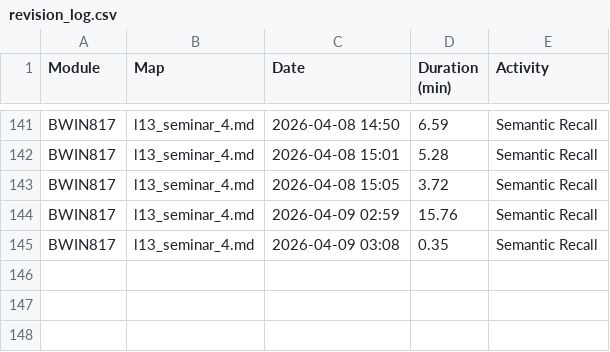
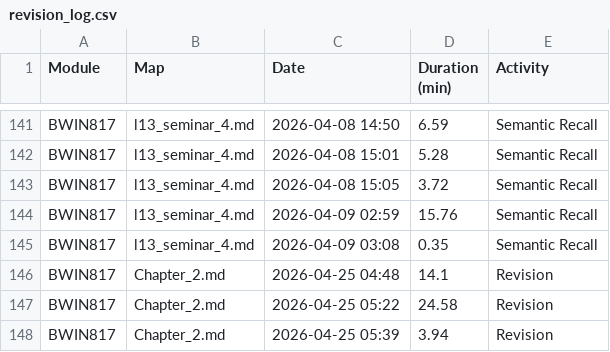
Before and after one commit to TafaraBean/OptiSystem, a CSV file: OptiSystem_Data/revision_log.csv, drawn as a sheet; only a part is shown, gaps mark what is left out.

```diff
--- a/OptiSystem_Data/revision_log.csv
+++ b/OptiSystem_Data/revision_log.csv
@@ -145 +145,4 @@ BWIN817,l13_seminar_4.md,2026-04-09 02:59,15.76,Semantic Recall
 BWIN817,l13_seminar_4.md,2026-04-09 03:08,0.35,Semantic Recall
+BWIN817,Chapter_2.md,2026-04-25 04:48,14.1,Revision
+BWIN817,Chapter_2.md,2026-04-25 05:22,24.58,Revision
+BWIN817,Chapter_2.md,2026-04-25 05:39,3.94,Revision
```
Also changed, not shown: 3 other files.
